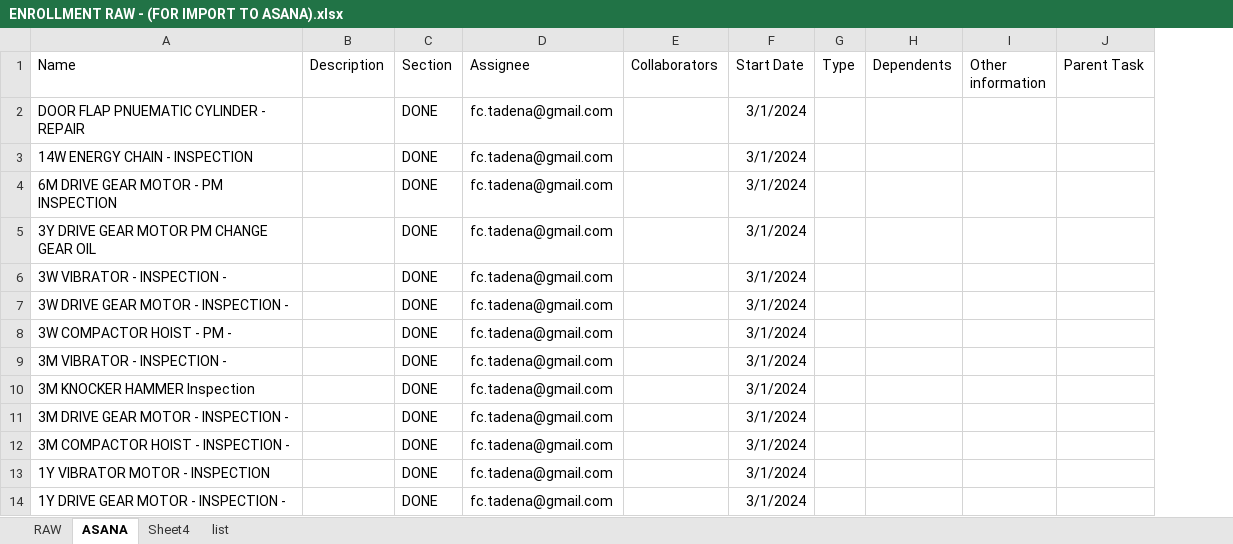
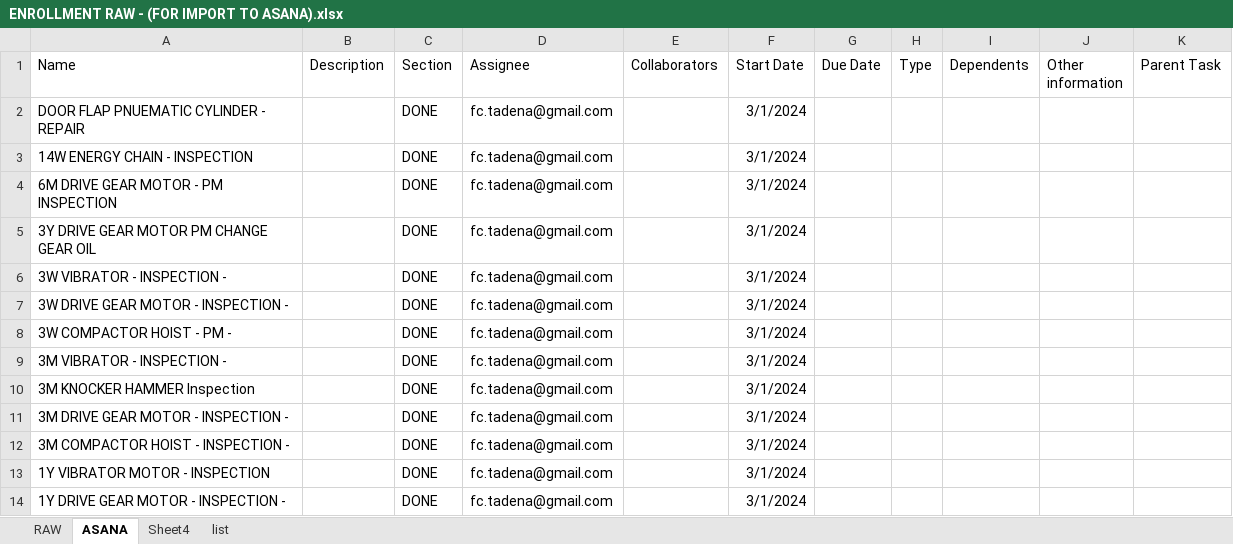
Before and after one commit to fctadena/tbmc-data-management, an Excel workbook: data/enrollment/ENROLLMENT RAW - (FOR IMPORT TO ASANA).xlsx, sheet ASANA, drawn as a sheet; only a part is shown; values as stored, in another font and other column widths than the file's, no borders; the diff names each change by its address in the sheet, - before the commit and + after, or states it on an @@ line.

Commit message:
WOrked on enrollment1

```diff
--- a/data/enrollment/ENROLLMENT RAW - (FOR IMPORT TO ASANA).xlsx (sheet ASANA)
+++ b/data/enrollment/ENROLLMENT RAW - (FOR IMPORT TO ASANA).xlsx (sheet ASANA)
+column G (Due Date), empty
```
Also changed, not shown: charts or pictures, 2 other files.
